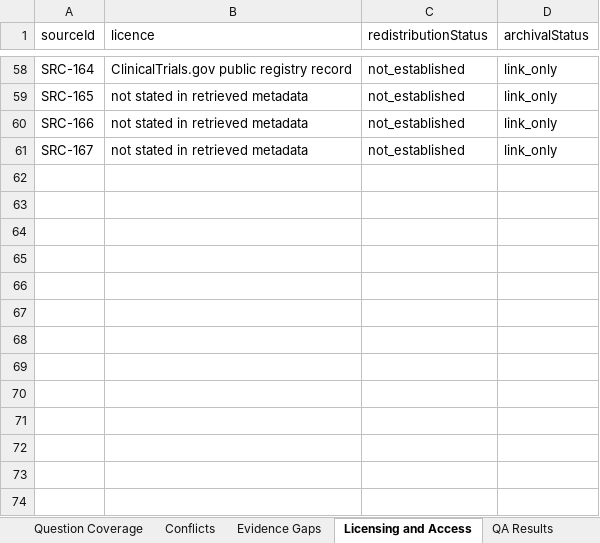
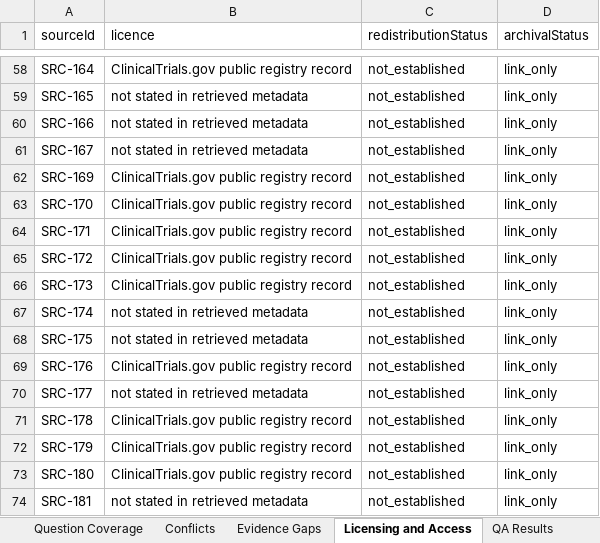
Before and after one commit to janakiramvit/uc-agent, an Excel workbook: knowledge/uc-evidence-expansion/reviewer-workbook.xlsx, sheet Licensing and Access, drawn as a sheet; only a part is shown, gaps mark what is left out; values as stored, in another font and other column widths than the file's, no borders; the diff names each change by its address in the sheet, - before the commit and + after, or states it on an @@ line.

```diff
--- a/knowledge/uc-evidence-expansion/reviewer-workbook.xlsx (sheet Licensing and Access)
+++ b/knowledge/uc-evidence-expansion/reviewer-workbook.xlsx (sheet Licensing and Access)
+row 62: SRC-169 | ClinicalTrials.gov public registry record | not_established | link_only
+row 63: SRC-170 | ClinicalTrials.gov public registry record | not_established | link_only
+row 64: SRC-171 | ClinicalTrials.gov public registry record | not_established | link_only
+row 65: SRC-172 | ClinicalTrials.gov public registry record | not_established | link_only
+row 66: SRC-173 | ClinicalTrials.gov public registry record | not_established | link_only
+row 67: SRC-174 | not stated in retrieved metadata | not_established | link_only
+row 68: SRC-175 | not stated in retrieved metadata | not_established | link_only
+row 69: SRC-176 | ClinicalTrials.gov public registry record | not_established | link_only
+row 70: SRC-177 | not stated in retrieved metadata | not_established | link_only
+row 71: SRC-178 | ClinicalTrials.gov public registry record | not_established | link_only
+row 72: SRC-179 | ClinicalTrials.gov public registry record | not_established | link_only
+row 73: SRC-180 | ClinicalTrials.gov public registry record | not_established | link_only
+row 74: SRC-181 | not stated in retrieved metadata | not_established | link_only
```
Also changed, not shown: sheet Sources, sheet Candidate Claims, sheet Run Summary, 16 other files.
